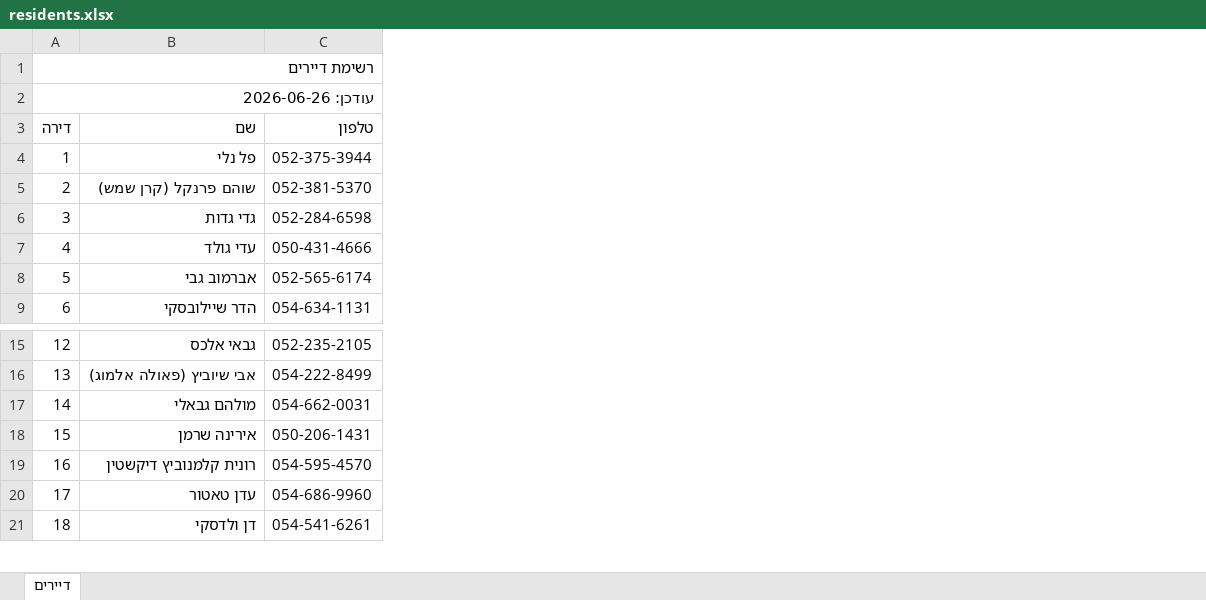
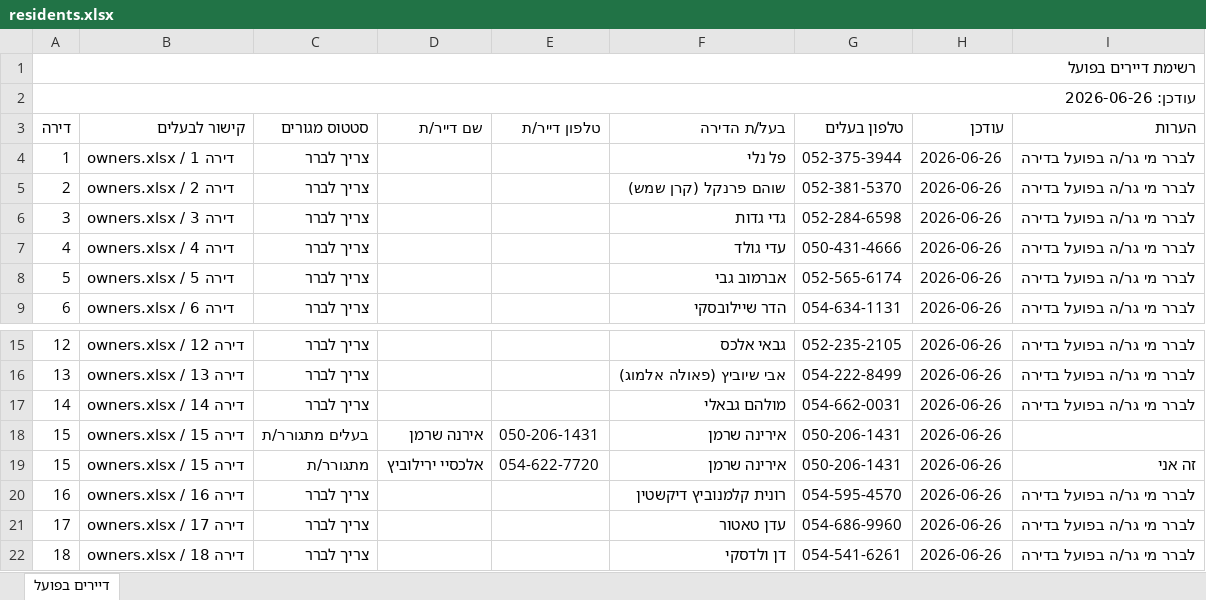
Before and after one commit to zalexo/vaad-bait, an Excel workbook: residents.xlsx, sheet דיירים בפועל, drawn as a sheet; only a part is shown, gaps mark what is left out; values as stored, in another font and other column widths than the file's, no cell formats; table styles not drawn; removed rows and columns are numbered as before the commit, all else as after; the diff names each change by its address in the sheet, - before the commit and + after, or states it on an @@ line.

Commit message:
Residents::owners

```diff
--- a/residents.xlsx (sheet דיירים בפועל)
+++ b/residents.xlsx (sheet דיירים בפועל)
-sheet tab: דיירים
+sheet tab: דיירים בפועל
+column B, rows 4-9: owners.xlsx / דירה 1 | owners.xlsx / דירה 2 | owners.xlsx / דירה 3 | owners.xlsx / דירה 4 | owners.xlsx / דירה 5 | owners.xlsx / דירה 6; rows 15-18: owners.xlsx / דירה 12 | owners.xlsx / דירה 13 | owners.xlsx / דירה 14 | owners.xlsx / דירה 15; rows 20-22: owners.xlsx / דירה 16 | owners.xlsx / דירה 17 | owners.xlsx / דירה 18
+column C, rows 4-9: all צריך לברר; rows 15-18: צריך לברר | צריך לברר | צריך לברר | בעלים מתגורר/ת; rows 20-22: all צריך לברר
+column D, row 18: אירנה שרמן
+column E, row 18: 050-206-1431
+column H, rows 4-9: all 2026-06-26; rows 15-18: all 2026-06-26; rows 20-22: all 2026-06-26
+column I, rows 4-9: all לברר מי גר/ה בפועל בדירה; rows 15-17: all לברר מי גר/ה בפועל בדירה; rows 20-22: all לברר מי גר/ה בפועל בדירה
@@ column A renumbered in row 1 @@
-row 3: דירה | שם | טלפון
+row 3: דירה | קישור לבעלים | סטטוס מגורים | שם דייר/ת | טלפון דייר/ת | בעל/ת הדירה | טלפון בעלים | עודכן | הערות
+row 19: 15 | owners.xlsx / דירה 15 | מתגורר/ת | אלכסיי ירילוביץ | 054-622-7720 | אירינה שרמן | 050-206-1431 | 2026-06-26 | זה אני
```
Also changed, not shown: cell formats, 5 other files.
